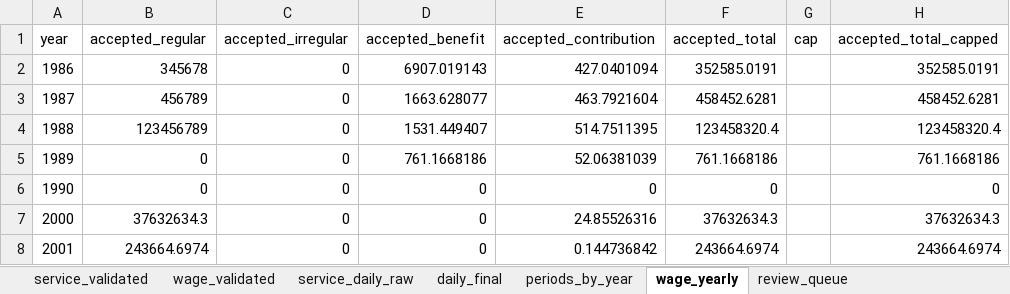
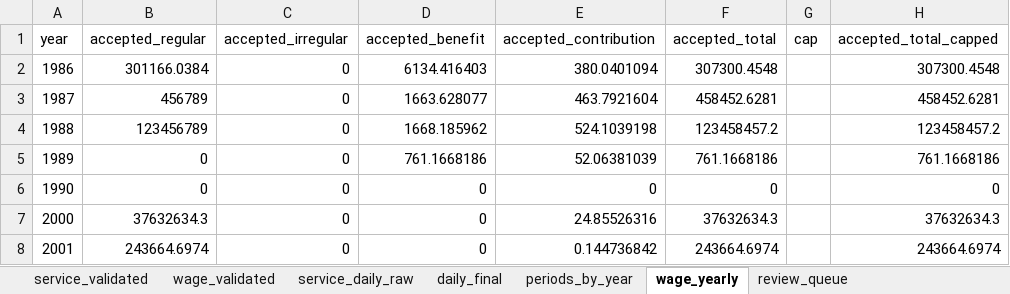
Before and after one commit to FrontNest/learningtools, an Excel workbook: solutions/tools/tvSearch/jogszabalyok/test_output.xlsx, sheet wage_yearly, drawn as a sheet; values as stored, in another font and other column widths than the file's, no borders; the diff names each change by its address in the sheet, - before the commit and + after, or states it on an @@ line.

```diff
--- a/solutions/tools/tvSearch/jogszabalyok/test_output.xlsx (sheet wage_yearly)
+++ b/solutions/tools/tvSearch/jogszabalyok/test_output.xlsx (sheet wage_yearly)
-B2 (accepted_regular): 345678
+B2 (accepted_regular): 301166.0384
-D2 (accepted_benefit): 6907.019143
+D2 (accepted_benefit): 6134.416403
-E2 (accepted_contribution): 427.0401094
+E2 (accepted_contribution): 380.0401094
-F2 (accepted_total): 352585.0191
+F2 (accepted_total): 307300.4548
-H2 (accepted_total_capped): 352585.0191
+H2 (accepted_total_capped): 307300.4548
-D4 (accepted_benefit): 1531.449407
+D4 (accepted_benefit): 1668.185962
-E4 (accepted_contribution): 514.7511395
+E4 (accepted_contribution): 524.1039198
-F4 (accepted_total): 123458320.4
+F4 (accepted_total): 123458457.2
-H4 (accepted_total_capped): 123458320.4
+H4 (accepted_total_capped): 123458457.2
```
Also changed, not shown: sheet daily_final, sheet service_daily_raw, sheet review_queue, sheet periods_by_year, 1 other file.
